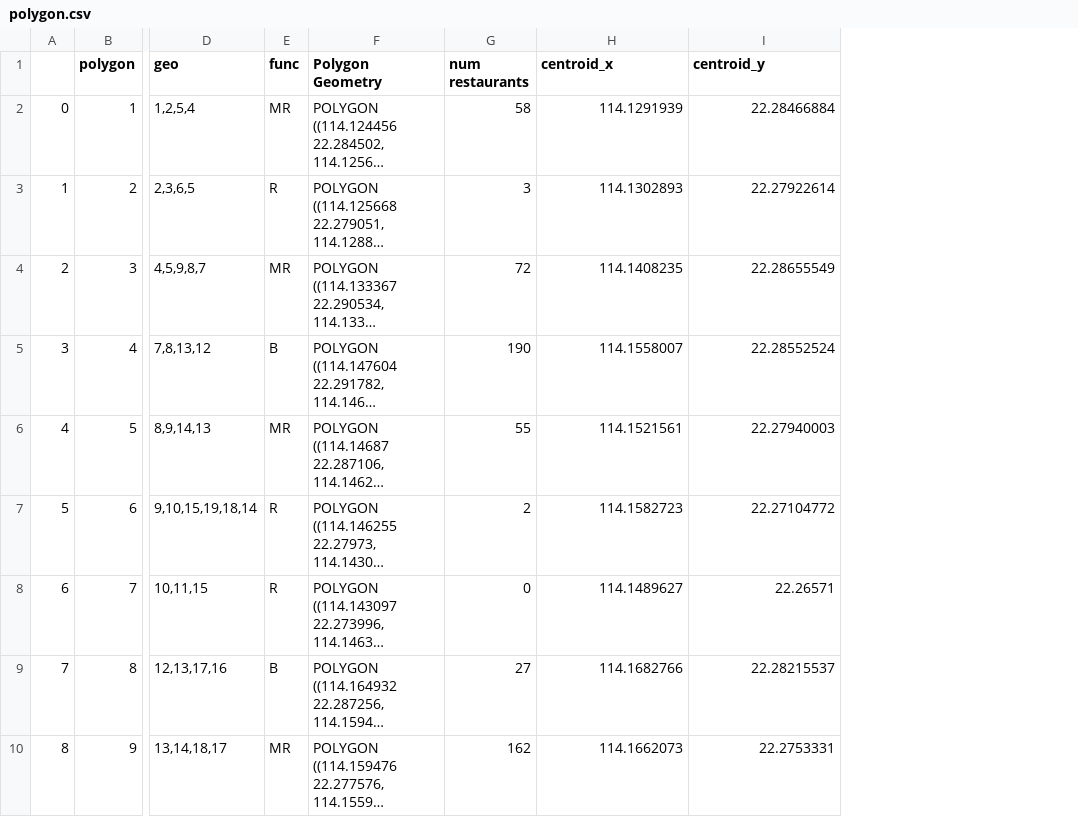
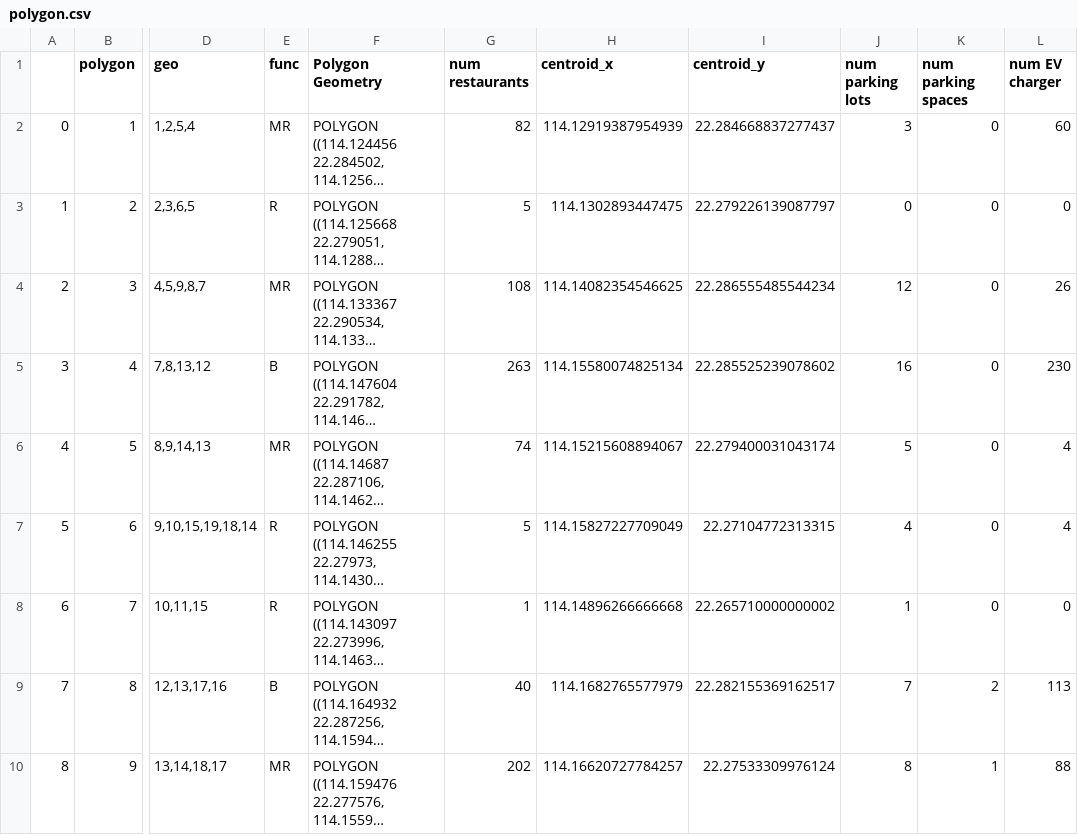
Before and after one commit to khzhang2/HK_region_partition, a CSV file: hkmap/polygon.csv, drawn as a sheet; only a part is shown, gaps mark what is left out; long unchanged cells end in …; the diff covers the shown part only; the diff names each change by its address in the sheet, - before the commit and + after, or states it on an @@ line.

```diff
--- a/hkmap/polygon.csv
+++ b/hkmap/polygon.csv
+column J (num parking lots), rows 2-10: 3 | 0 | 12 | 16 | 5 | 4 | 1 | 7 | 8
+column K (num parking spaces), rows 2-10: 0 | 0 | 0 | 0 | 0 | 0 | 0 | 2 | 1
+column L (num EV charger), rows 2-10: 60 | 0 | 26 | 230 | 4 | 4 | 0 | 113 | 88
-G2 (num restaurants): 58
+G2 (num restaurants): 82
-H2 (centroid_x): 114.1291939
+H2 (centroid_x): 114.12919387954939
-I2 (centroid_y): 22.28466884
+I2 (centroid_y): 22.284668837277437
-G3 (num restaurants): 3
+G3 (num restaurants): 5
-H3 (centroid_x): 114.1302893
+H3 (centroid_x): 114.1302893447475
-I3 (centroid_y): 22.27922614
+I3 (centroid_y): 22.279226139087797
-G4 (num restaurants): 72
+G4 (num restaurants): 108
-H4 (centroid_x): 114.1408235
+H4 (centroid_x): 114.14082354546625
-I4 (centroid_y): 22.28655549
+I4 (centroid_y): 22.286555485544234
-G5 (num restaurants): 190
+G5 (num restaurants): 263
-H5 (centroid_x): 114.1558007
+H5 (centroid_x): 114.15580074825134
-I5 (centroid_y): 22.28552524
+I5 (centroid_y): 22.285525239078602
-G6 (num restaurants): 55
+G6 (num restaurants): 74
-H6 (centroid_x): 114.1521561
+H6 (centroid_x): 114.15215608894067
-I6 (centroid_y): 22.27940003
+I6 (centroid_y): 22.279400031043174
-G7 (num restaurants): 2
+G7 (num restaurants): 5
-H7 (centroid_x): 114.1582723
+H7 (centroid_x): 114.15827227709049
-I7 (centroid_y): 22.27104772
+I7 (centroid_y): 22.27104772313315
-G8 (num restaurants): 0
+G8 (num restaurants): 1
-H8 (centroid_x): 114.1489627
+H8 (centroid_x): 114.14896266666668
-I8 (centroid_y): 22.26571
+I8 (centroid_y): 22.265710000000002
-G9 (num restaurants): 27
+G9 (num restaurants): 40
-H9 (centroid_x): 114.1682766
+H9 (centroid_x): 114.1682765577979
-I9 (centroid_y): 22.28215537
+I9 (centroid_y): 22.282155369162517
-G10 (num restaurants): 162
+G10 (num restaurants): 202
-H10 (centroid_x): 114.1662073
+H10 (centroid_x): 114.16620727784257
-I10 (centroid_y): 22.2753331
+I10 (centroid_y): 22.27533309976124
```
Also changed, not shown: 68 edited cells elsewhere in this file, 3 other files.
